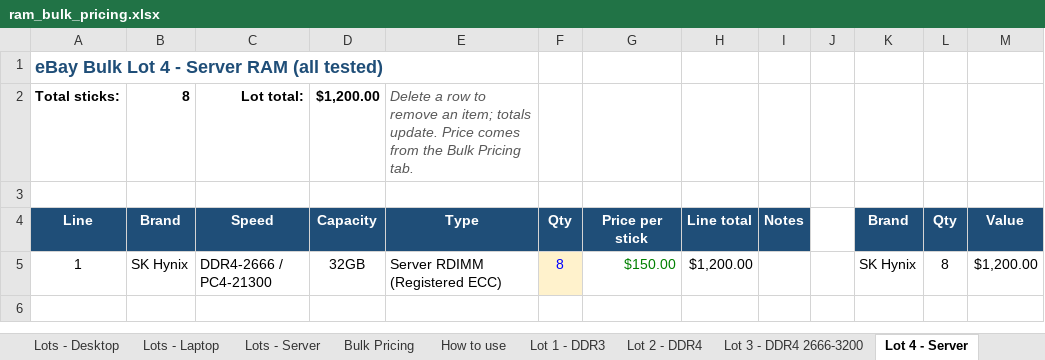
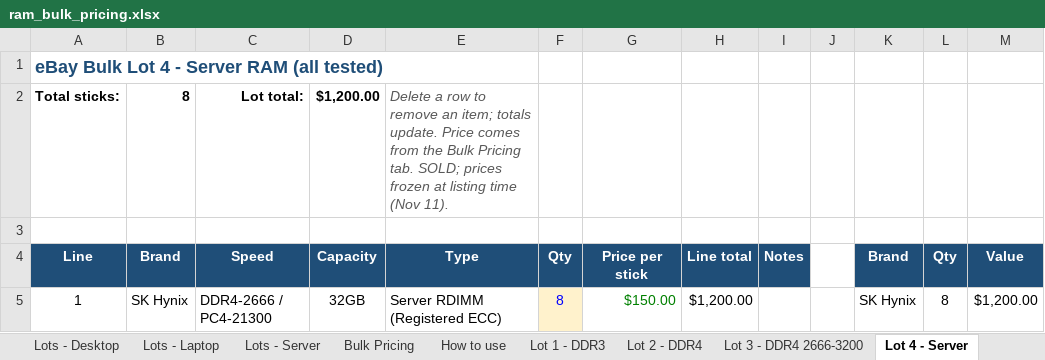
Before and after one commit to bgallaher-lgtm/Claude, an Excel workbook: ram_bulk_pricing.xlsx, sheet Lot 4 - Server, drawn as a sheet; values as stored, in another font and other column widths than the file's, no borders; the diff names each change by its address in the sheet, - before the commit and + after, or states it on an @@ line.

```diff
--- a/ram_bulk_pricing.xlsx (sheet Lot 4 - Server)
+++ b/ram_bulk_pricing.xlsx (sheet Lot 4 - Server)
-E2 (Type): …Pricing tab.
+E2 (Type): …Pricing tab. SOLD; prices frozen at listing time (Nov 11).
```
Also changed, not shown: sheet Bulk Pricing, sheet Lot Calculator, sheet Lot 27 - Server 32GB 2666, sheet Lot 28 - Server 32GB 2666, sheet Lot 26 - Server 32GB 2400, sheet How to use.
